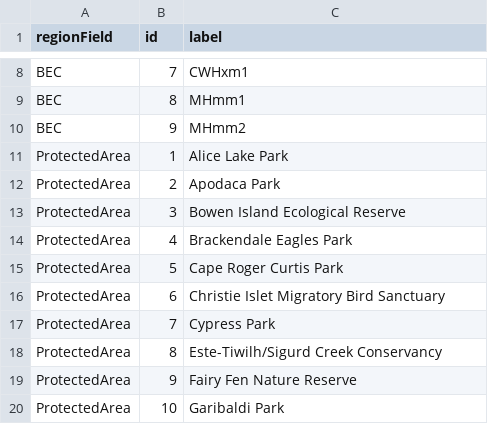
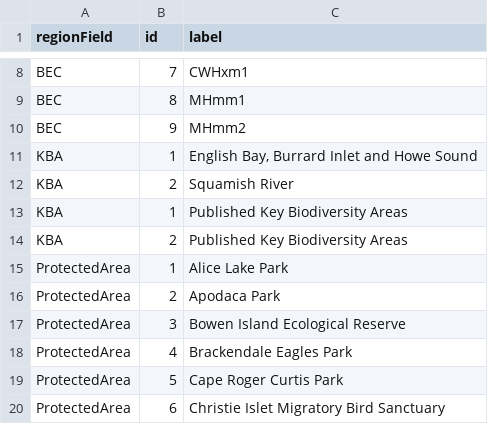
Before and after one commit to IMERSS/howe-sound-mapping-2026, a CSV file: docs/local/data/tabular/AHSBR_Tracheophyta_ultimate-catalogue_2026-06-16-selected-regionIndirection.csv, drawn as a sheet; only a part is shown, gaps mark what is left out; the shorter side is filled out with more unchanged rows.

```diff
--- a/docs/local/data/tabular/AHSBR_Tracheophyta_ultimate-catalogue_2026-06-16-selected-regionIndirection.csv
+++ b/docs/local/data/tabular/AHSBR_Tracheophyta_ultimate-catalogue_2026-06-16-selected-regionIndirection.csv
@@ -10,2 +10,6 @@ BEC,8,MHmm1
 BEC,9,MHmm2
+KBA,1,"English Bay, Burrard Inlet and Howe Sound"
+KBA,2,Squamish River
+KBA,1,Published Key Biodiversity Areas
+KBA,2,Published Key Biodiversity Areas
 ProtectedArea,1,Alice Lake Park
```
Also changed, not shown: static/local/data/tabular/AHSBR_Tracheophyta_ultimate-catalogue_2026-06-16-selected-regionIndirection.csv, tabular_data/AHSBR_Tracheophyta_ultimate-catalogue_2026-06-16-selected-regionIndirection.csv, 35 other files.
